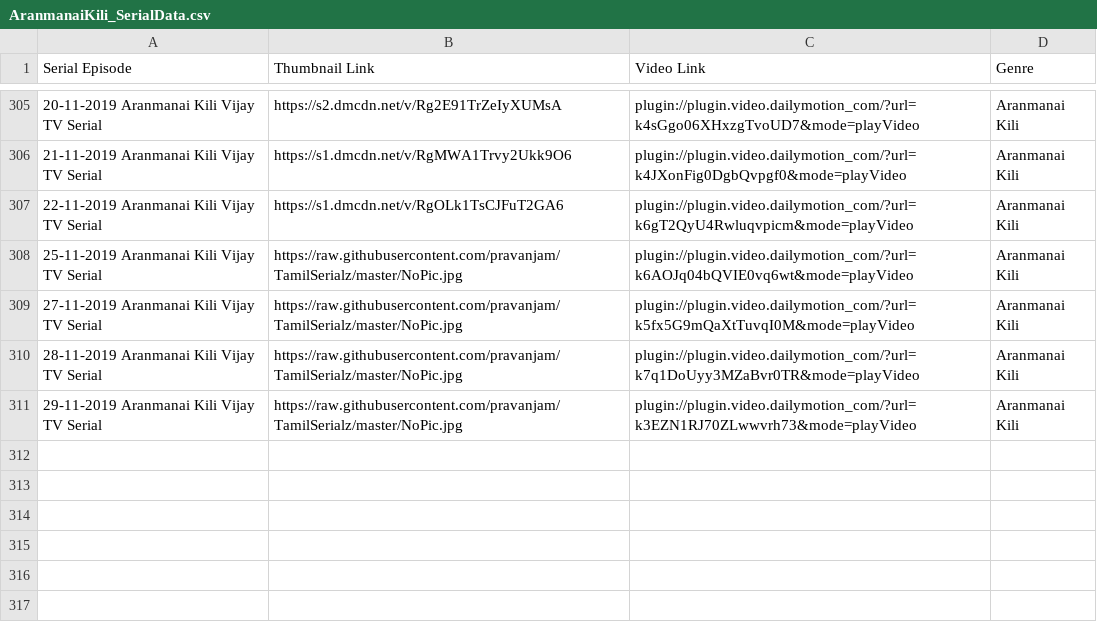
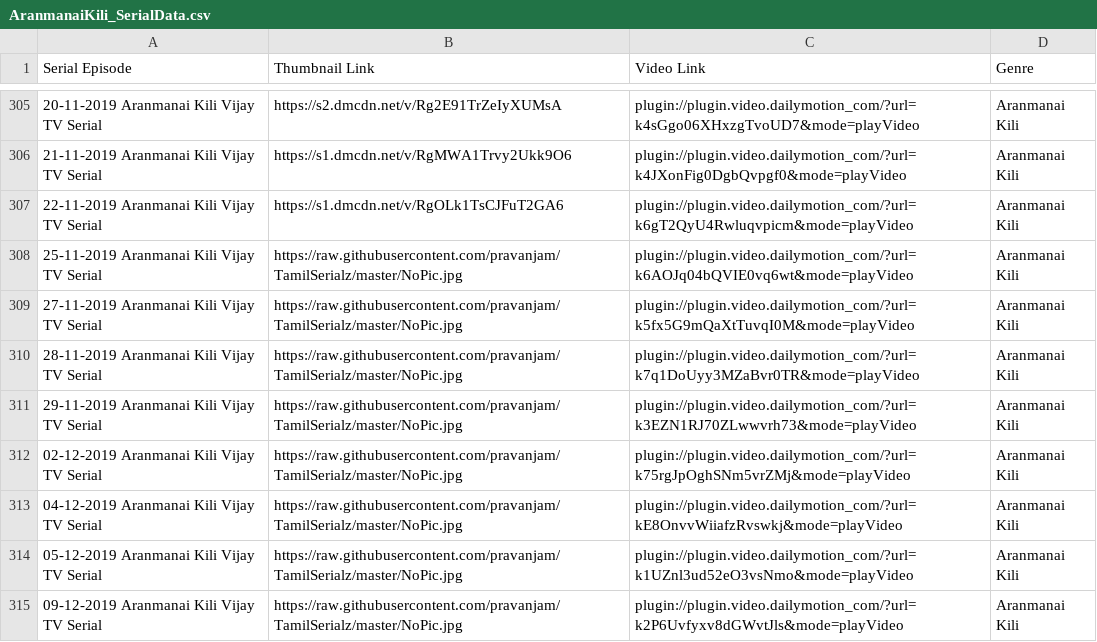
Before and after one commit to pravanjam/TamilSerialz, a CSV file: AranmanaiKili_SerialData.csv, drawn as a sheet; only a part is shown, gaps mark what is left out; the diff names each change by its address in the sheet, - before the commit and + after, or states it on an @@ line.

```diff
--- a/AranmanaiKili_SerialData.csv
+++ b/AranmanaiKili_SerialData.csv
+row 312: 02-12-2019 Aranmanai Kili Vijay TV Serial | https://raw.githubusercontent.com/pravanjam/TamilSerialz/master/NoPic.jpg | plugin://plugin.video.dailymotion_com/?url=k75rgJpOghSNm5vrZMj&mode=playVideo | Aranmanai Kili
+row 313: 04-12-2019 Aranmanai Kili Vijay TV Serial | https://raw.githubusercontent.com/pravanjam/TamilSerialz/master/NoPic.jpg | plugin://plugin.video.dailymotion_com/?url=kE8OnvvWiiafzRvswkj&mode=playVideo | Aranmanai Kili
+row 314: 05-12-2019 Aranmanai Kili Vijay TV Serial | https://raw.githubusercontent.com/pravanjam/TamilSerialz/master/NoPic.jpg | plugin://plugin.video.dailymotion_com/?url=k1UZnl3ud52eO3vsNmo&mode=playVideo | Aranmanai Kili
+row 315: 09-12-2019 Aranmanai Kili Vijay TV Serial | https://raw.githubusercontent.com/pravanjam/TamilSerialz/master/NoPic.jpg | plugin://plugin.video.dailymotion_com/?url=k2P6Uvfyxv8dGWvtJls&mode=playVideo | Aranmanai Kili
```
Also changed, not shown: AayudhaEzhuthu_SerialData.csv, NaamIruvarNamkuIruvar_SerialData.csv, 2 other files.
